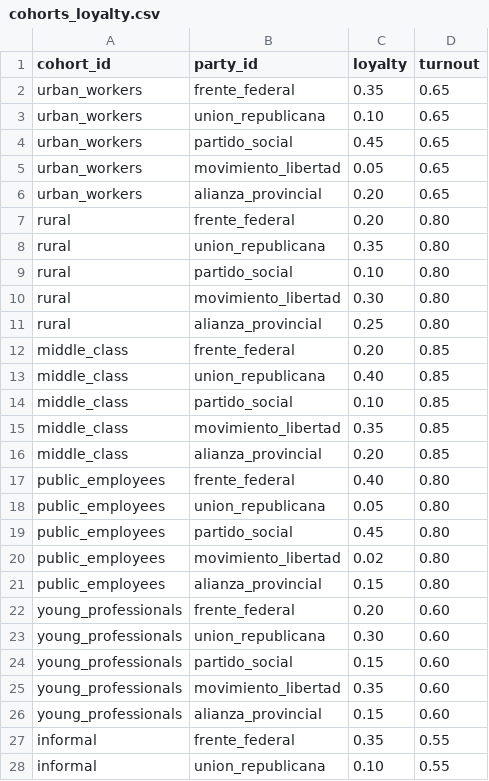
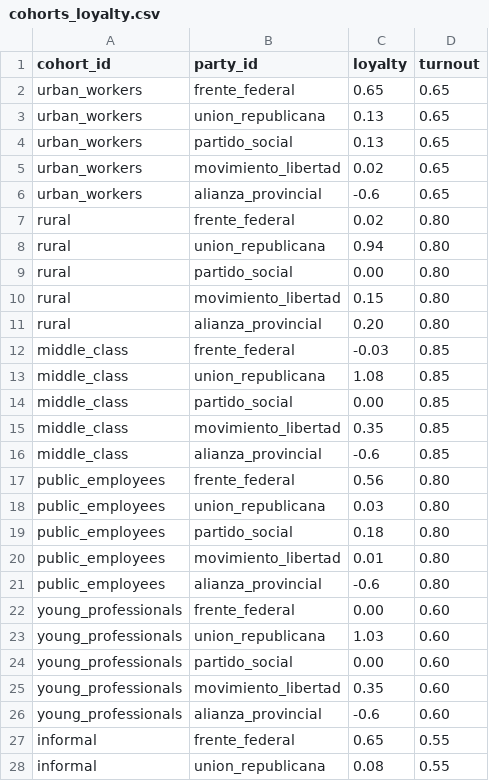
Before and after one commit to auparrino/git_test, a CSV file: data/cohorts_loyalty.csv, drawn as a sheet; only a part is shown; the diff covers the shown part only.

```diff
--- a/data/cohorts_loyalty.csv
+++ b/data/cohorts_loyalty.csv
@@ -1,28 +1,28 @@
 cohort_id,party_id,loyalty,turnout
-urban_workers,frente_federal,0.35,0.65
-urban_workers,union_republicana,0.10,0.65
-urban_workers,partido_social,0.45,0.65
-urban_workers,movimiento_libertad,0.05,0.65
-urban_workers,alianza_provincial,0.20,0.65
-rural,frente_federal,0.20,0.80
-rural,union_republicana,0.35,0.80
-rural,partido_social,0.10,0.80
-rural,movimiento_libertad,0.30,0.80
-rural,alianza_provincial,0.25,0.80
-middle_class,frente_federal,0.20,0.85
-middle_class,union_republicana,0.40,0.85
-middle_class,partido_social,0.10,0.85
+urban_workers,frente_federal,0.65,0.65
+urban_workers,union_republicana,0.13,0.65
+urban_workers,partido_social,0.13,0.65
+urban_workers,movimiento_libertad,0.02,0.65
+urban_workers,alianza_provincial,-0.6,0.65
+rural,frente_federal,0.02,0.80
+rural,union_republicana,0.94,0.80
+rural,partido_social,0.00,0.80
+rural,movimiento_libertad,0.15,0.80
+rural,alianza_provincial,0.20,0.80
+middle_class,frente_federal,-0.03,0.85
+middle_class,union_republicana,1.08,0.85
+middle_class,partido_social,0.00,0.85
 middle_class,movimiento_libertad,0.35,0.85
-middle_class,alianza_provincial,0.20,0.85
-public_employees,frente_federal,0.40,0.80
-public_employees,union_republicana,0.05,0.80
-public_employees,partido_social,0.45,0.80
-public_employees,movimiento_libertad,0.02,0.80
-public_employees,alianza_provincial,0.15,0.80
-young_professionals,frente_federal,0.20,0.60
-young_professionals,union_republicana,0.30,0.60
-young_professionals,partido_social,0.15,0.60
+middle_class,alianza_provincial,-0.6,0.85
+public_employees,frente_federal,0.56,0.80
+public_employees,union_republicana,0.03,0.80
+public_employees,partido_social,0.18,0.80
+public_employees,movimiento_libertad,0.01,0.80
+public_employees,alianza_provincial,-0.6,0.80
+young_professionals,frente_federal,0.00,0.60
+young_professionals,union_republicana,1.03,0.60
+young_professionals,partido_social,0.00,0.60
 young_professionals,movimiento_libertad,0.35,0.60
-young_professionals,alianza_provincial,0.15,0.60
-informal,frente_federal,0.35,0.55
-informal,union_republicana,0.10,0.55
+young_professionals,alianza_provincial,-0.6,0.60
+informal,frente_federal,0.65,0.55
+informal,union_republicana,0.08,0.55
```
Also changed, not shown: 13 edited cells elsewhere in this file, 5 other files.
